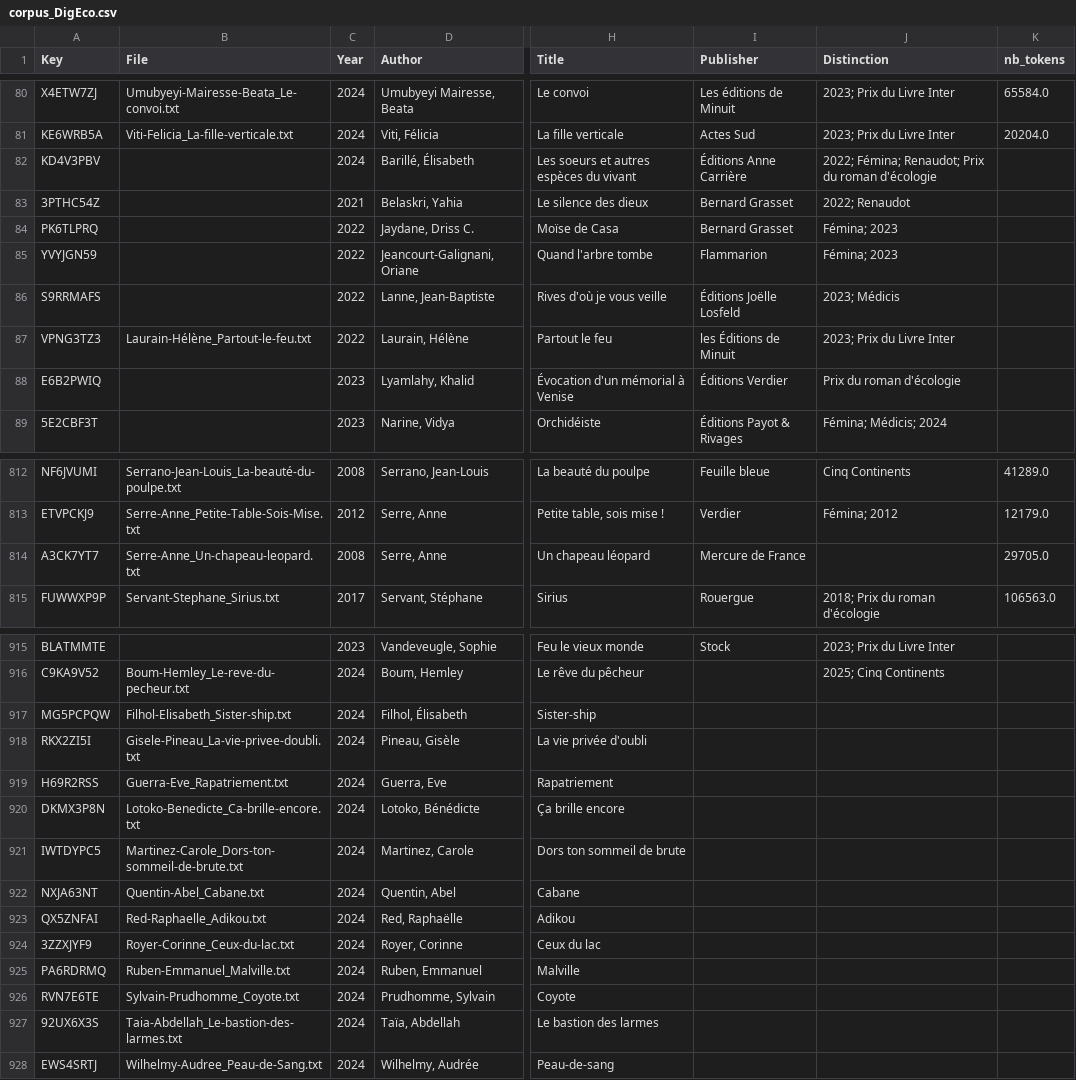
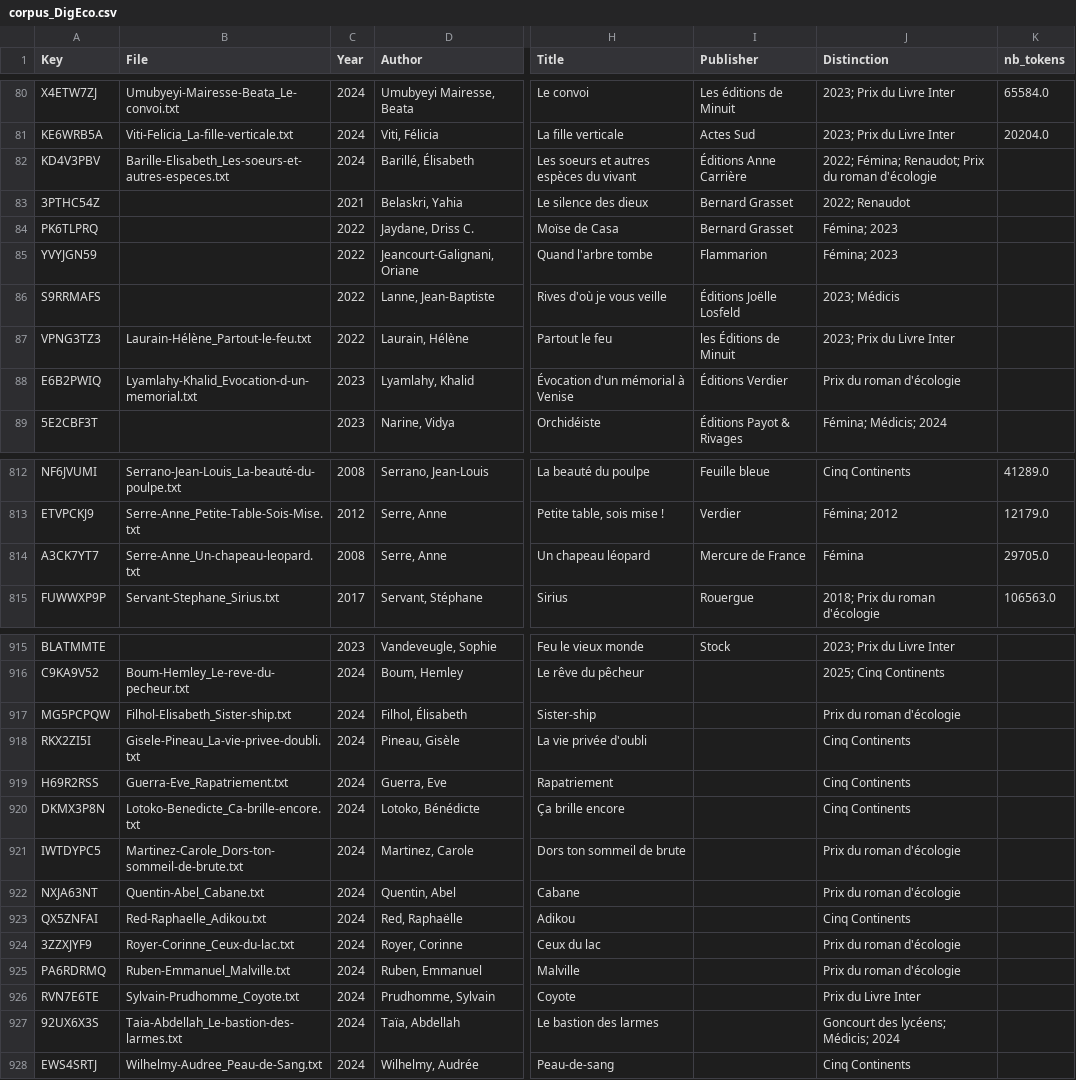
Before and after one commit to Labibafarooq/ecopoetique, a CSV file: corpus_DigEco.csv, drawn as a sheet; only a part is shown, gaps mark what is left out; the diff covers the shown part only; the diff names each change by its address in the sheet, - before the commit and + after, or states it on an @@ line.

```diff
--- a/corpus_DigEco.csv
+++ b/corpus_DigEco.csv
-B82 (File): (empty)
+B82 (File): Barille-Elisabeth_Les-soeurs-et-autres-especes.txt
-B88 (File): (empty)
+B88 (File): Lyamlahy-Khalid_Evocation-d-un-memorial.txt
-J814 (Distinction): (empty)
+J814 (Distinction): Fémina
-J917 (Distinction): (empty)
+J917 (Distinction): Prix du roman d'écologie
-J918:J920 (Distinction): (empty)
+J918:J920 (Distinction): Cinq Continents
-J921:J922 (Distinction): (empty)
+J921:J922 (Distinction): Prix du roman d'écologie
-J923 (Distinction): (empty)
+J923 (Distinction): Cinq Continents
-J924:J925 (Distinction): (empty)
+J924:J925 (Distinction): Prix du roman d'écologie
-J926 (Distinction): (empty)
+J926 (Distinction): Prix du Livre Inter
-J927 (Distinction): (empty)
+J927 (Distinction): Goncourt des lycéens; Médicis; 2024
-J928 (Distinction): (empty)
+J928 (Distinction): Cinq Continents
```
Also changed, not shown: 3 edited cells elsewhere in this file, corpus_PRIX_ECOLOGIE.csv.
